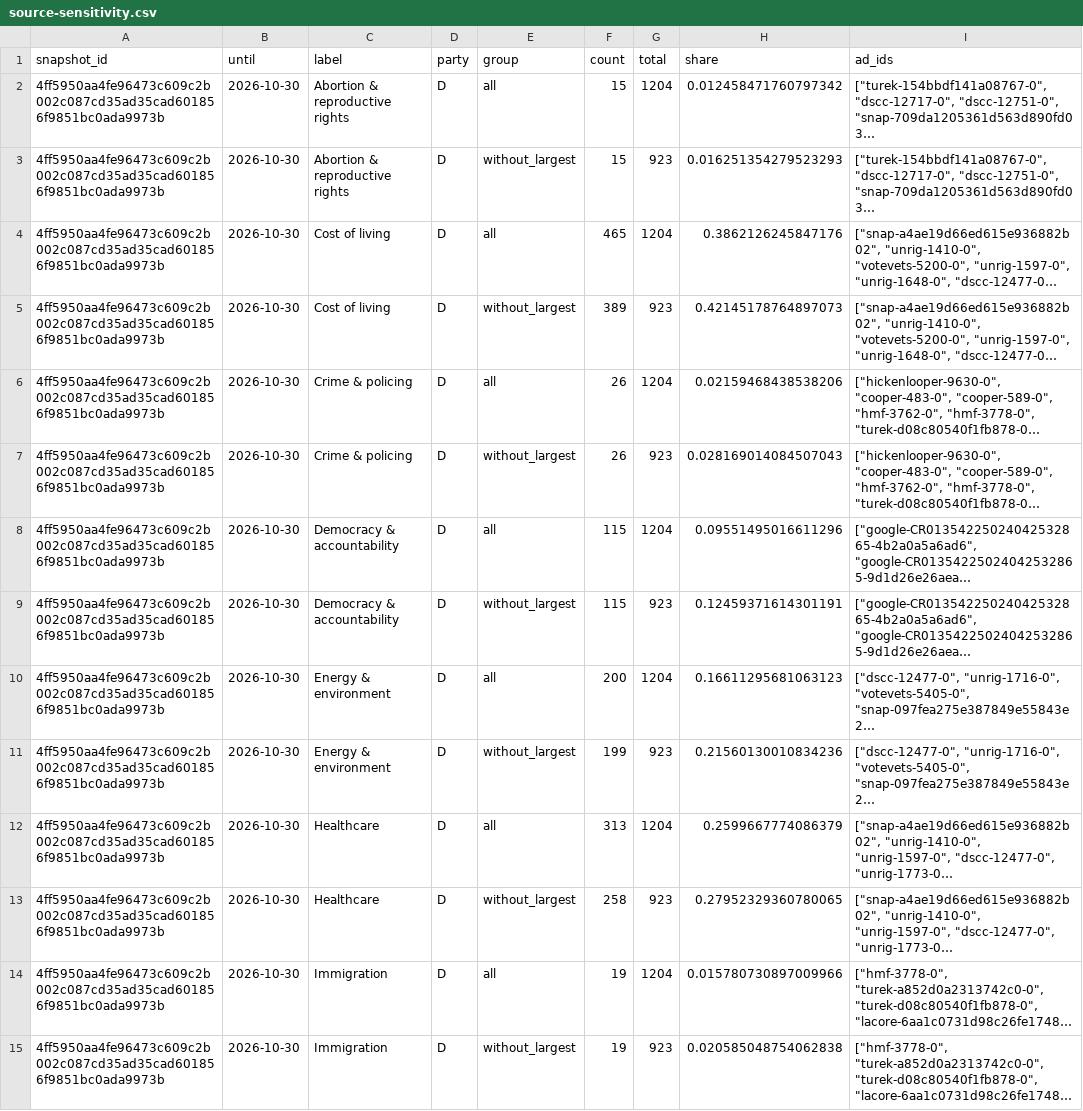
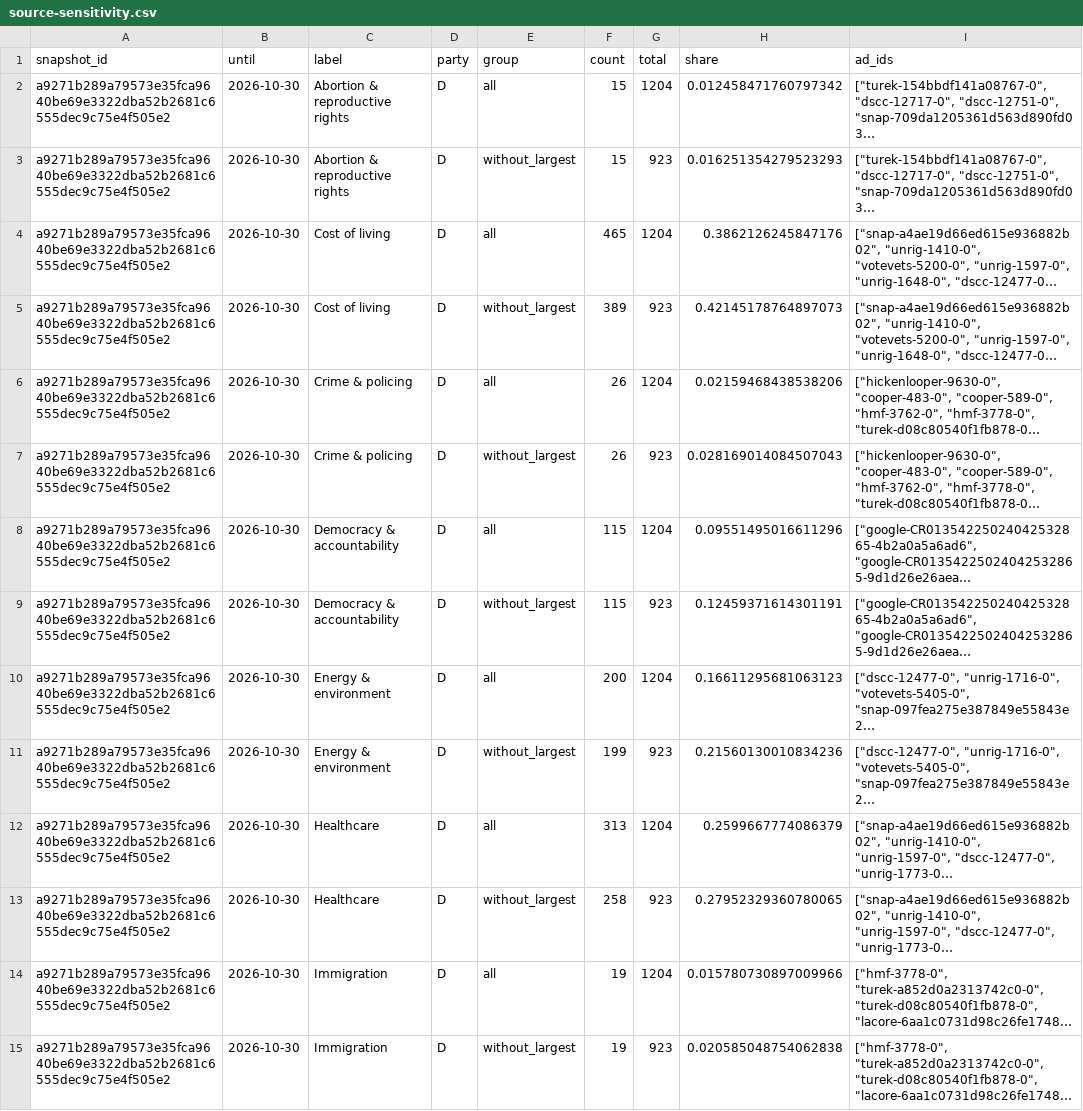
Before and after one commit to hanshanley/political-ads, a CSV file: outputs/figures/source-sensitivity.csv, drawn as a sheet; only a part is shown; long unchanged cells end in …; the diff covers the shown part only; the diff names each change by its address in the sheet, - before the commit and + after, or states it on an @@ line.

```diff
--- a/outputs/figures/source-sensitivity.csv
+++ b/outputs/figures/source-sensitivity.csv
-A2:A15 (snapshot_id): 4ff5950aa4fe96473c609c2b002c087cd35ad35cad601856f9851bc0ada9973b
+A2:A15 (snapshot_id): a9271b289a79573e35fca9640be69e3322dba52b2681c6555dec9c75e4f505e2
```
Also changed, not shown: 74 edited cells elsewhere in this file, outputs/figures/ad-strategy.csv, outputs/figures/issue-language.csv, 35 other files.
